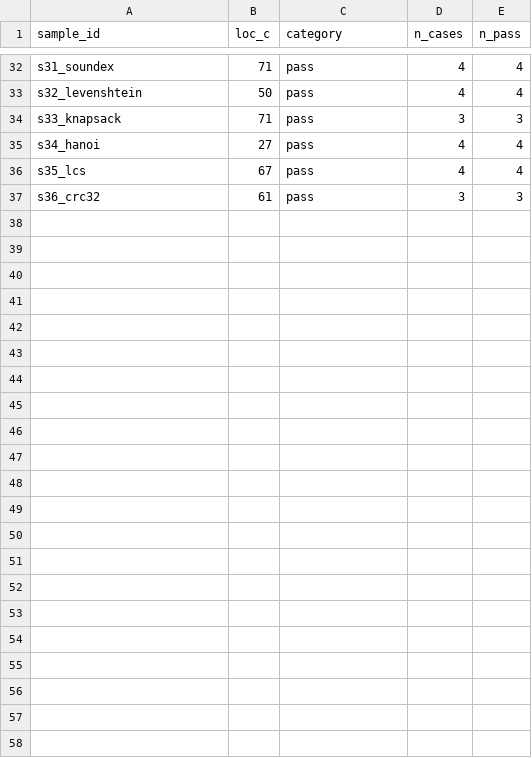
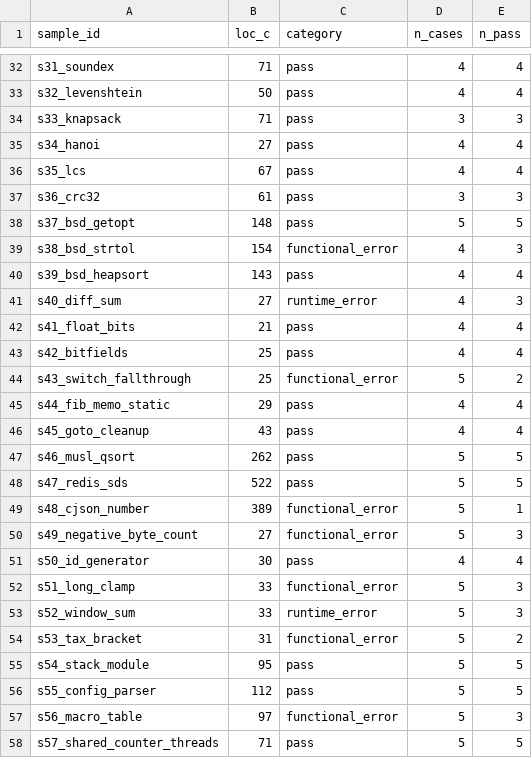
Before and after one commit to ibrahimsahin022/llm_ceviri_deneyi, a CSV file: results/results_round2_levelC.csv, drawn as a sheet; only a part is shown, gaps mark what is left out; the diff names each change by its address in the sheet, - before the commit and + after, or states it on an @@ line.

```diff
--- a/results/results_round2_levelC.csv
+++ b/results/results_round2_levelC.csv
+row 38: s37_bsd_getopt | 148 | pass | 5 | 5
+row 39: s38_bsd_strtol | 154 | functional_error | 4 | 3
+row 40: s39_bsd_heapsort | 143 | pass | 4 | 4
+row 41: s40_diff_sum | 27 | runtime_error | 4 | 3
+row 42: s41_float_bits | 21 | pass | 4 | 4
+row 43: s42_bitfields | 25 | pass | 4 | 4
+row 44: s43_switch_fallthrough | 25 | functional_error | 5 | 2
+row 45: s44_fib_memo_static | 29 | pass | 4 | 4
+row 46: s45_goto_cleanup | 43 | pass | 4 | 4
+row 47: s46_musl_qsort | 262 | pass | 5 | 5
+row 48: s47_redis_sds | 522 | pass | 5 | 5
+row 49: s48_cjson_number | 389 | functional_error | 5 | 1
+row 50: s49_negative_byte_count | 27 | functional_error | 5 | 3
+row 51: s50_id_generator | 30 | pass | 4 | 4
+row 52: s51_long_clamp | 33 | functional_error | 5 | 3
+row 53: s52_window_sum | 33 | runtime_error | 5 | 3
+row 54: s53_tax_bracket | 31 | functional_error | 5 | 2
+row 55: s54_stack_module | 95 | pass | 5 | 5
+row 56: s55_config_parser | 112 | pass | 5 | 5
+row 57: s56_macro_table | 97 | functional_error | 5 | 3
+row 58: s57_shared_counter_threads | 71 | pass | 5 | 5
```
Also changed, not shown: results/results_round2_levelB.csv, 55 other files.
